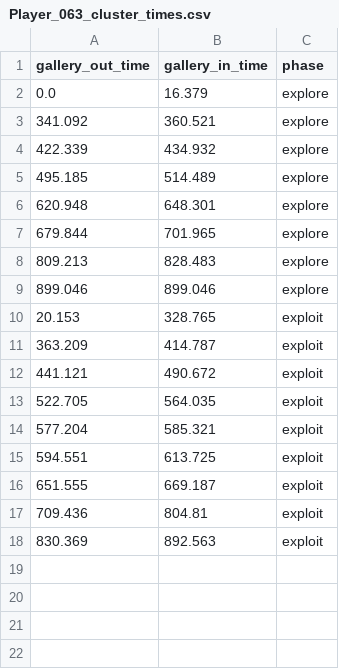
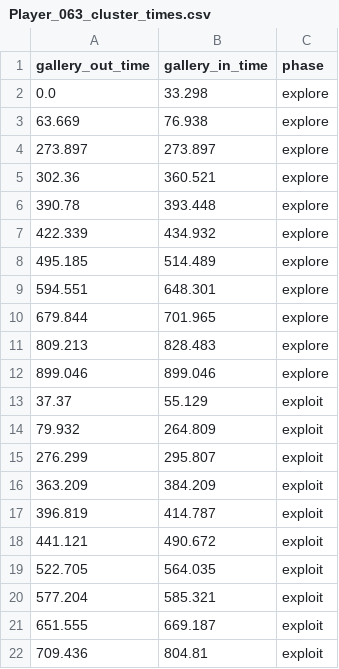
Before and after one commit to ComDePri/CFGpy, a CSV file: CFGpy/behavioral/output/clusters_times_csvs/Player_063_cluster_times.csv, drawn as a sheet; only a part is shown; the shorter side is filled out with more unchanged rows.

```diff
--- a/CFGpy/behavioral/output/clusters_times_csvs/Player_063_cluster_times.csv
+++ b/CFGpy/behavioral/output/clusters_times_csvs/Player_063_cluster_times.csv
@@ -1,7 +1,10 @@
 gallery_out_time,gallery_in_time,phase
-0.0,16.379,explore
-341.092,360.521,explore
+0.0,33.298,explore
+63.669,76.938,explore
+273.897,273.897,explore
+302.36,360.521,explore
+390.78,393.448,explore
 422.339,434.932,explore
 495.185,514.489,explore
-620.948,648.301,explore
+594.551,648.301,explore
 679.844,701.965,explore
@@ -9,4 +12,7 @@ gallery_out_time,gallery_in_time,phase
 899.046,899.046,explore
-20.153,328.765,exploit
-363.209,414.787,exploit
+37.37,55.129,exploit
+79.932,264.809,exploit
+276.299,295.807,exploit
+363.209,384.209,exploit
+396.819,414.787,exploit
 441.121,490.672,exploit
@@ -14,3 +20,2 @@ gallery_out_time,gallery_in_time,phase
 577.204,585.321,exploit
-594.551,613.725,exploit
 651.555,669.187,exploit
```
Also changed, not shown: CFGpy/behavioral/output/clusters_times_csvs/Player_029_cluster_times.csv, CFGpy/behavioral/output/clusters_times_csvs/Player_032_cluster_times.csv, 46 other files.
